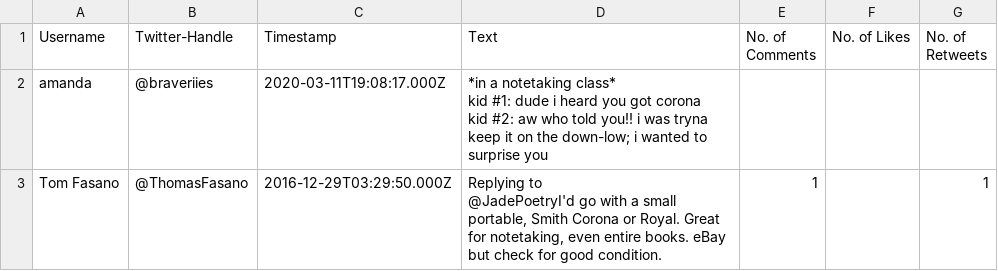
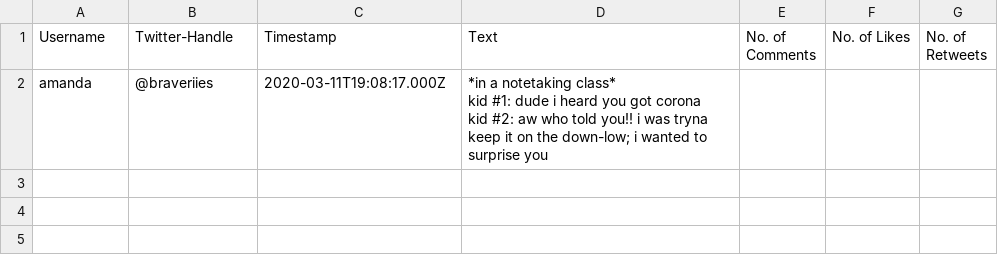
Before and after one commit to jonas-mika/research_webscraping, a CSV file: twitter/scrape_results/scraped_corona notetaking.csv, drawn as a sheet; ↵ is a line break in a cell; the diff names each change by its address in the sheet, - before the commit and + after, or states it on an @@ line.

```diff
--- a/twitter/scrape_results/scraped_corona notetaking.csv
+++ b/twitter/scrape_results/scraped_corona notetaking.csv
-row 3: Tom Fasano | @ThomasFasano | 2016-12-29T03:29:50.000Z | Replying to ↵ @JadePoetryI'd go with a small portable, Smith Corona or Royal. Great for notetaking, even entire books. eBay but check for good condition. | 1 |  | 1
```
Also changed, not shown: twitter/scrape_results/scraped_covid notetaking.csv, twitter/scrape_results/scraped_home notetaking.csv, 1 other file.
